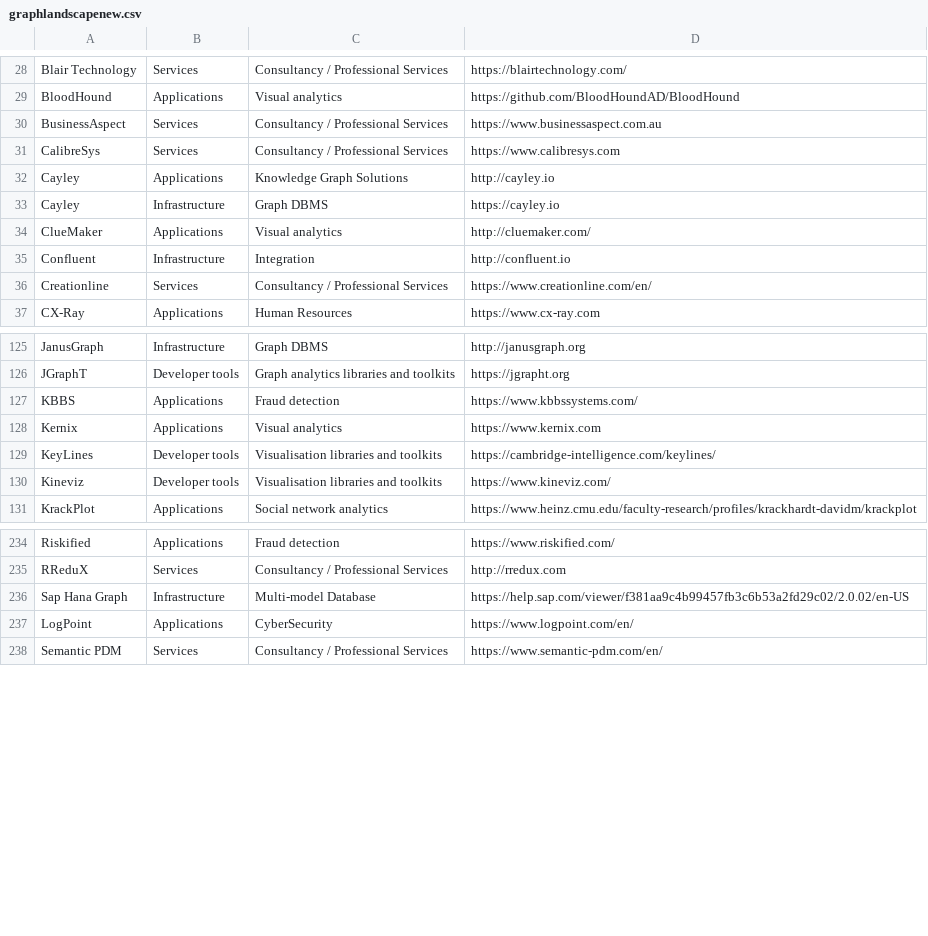
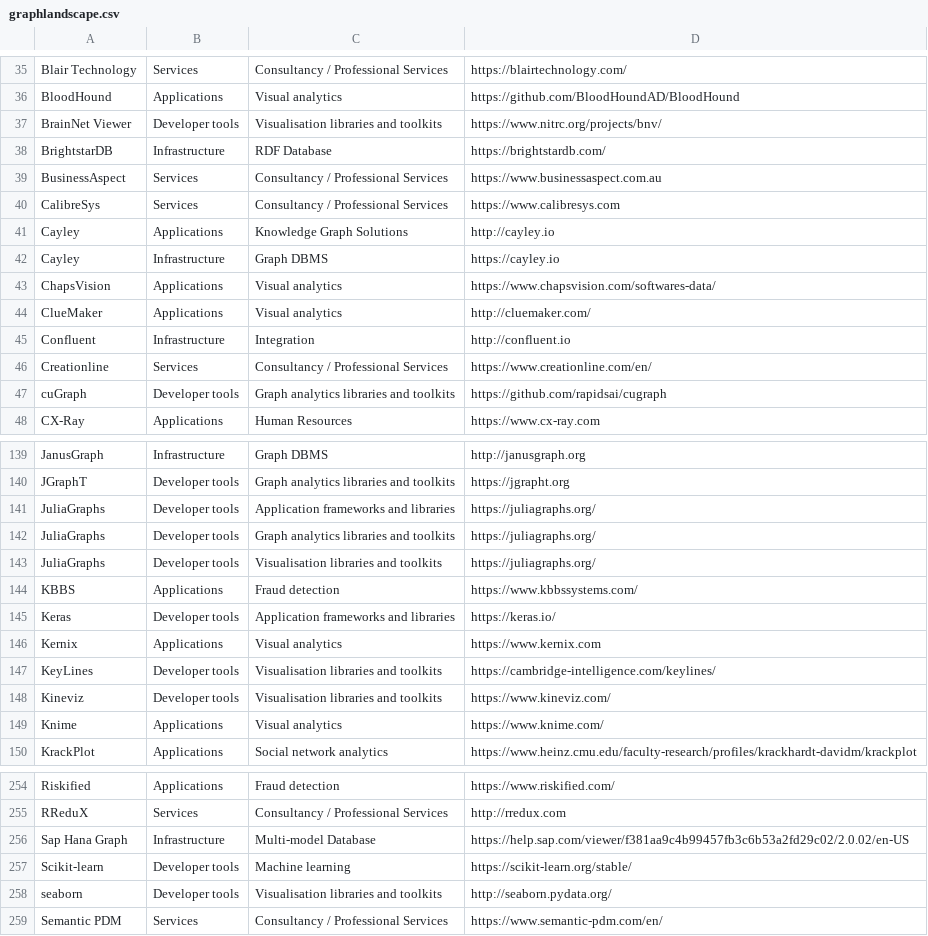
Before and after one commit to memgraph/graph-landscape-2022, a CSV file: backend/import-data/graphlandscape.csv (was backend/import-data/graphlandscapenew.csv), drawn as a sheet; only a part is shown, gaps mark what is left out; the diff covers the shown part only.

```diff
--- a/backend/import-data/graphlandscapenew.csv
+++ b/backend/import-data/graphlandscape.csv
@@ -29,2 +36,4 @@ Blair Technology,Services,Consultancy / Professional Services,https://blairtechn
 BloodHound,Applications,Visual analytics,https://github.com/BloodHoundAD/BloodHound,
+BrainNet Viewer,Developer tools,Visualisation libraries and toolkits,https://www.nitrc.org/projects/bnv/,
+BrightstarDB,Infrastructure,RDF Database,https://brightstardb.com/,
 BusinessAspect,Services,Consultancy / Professional Services,https://www.businessaspect.com.au,
@@ -33,2 +42,3 @@ Cayley,Applications,Knowledge Graph Solutions,http://cayley.io,
 Cayley,Infrastructure,Graph DBMS,https://cayley.io,
+ChapsVision,Applications,Visual analytics,https://www.chapsvision.com/softwares-data/,
 ClueMaker,Applications,Visual analytics,http://cluemaker.com/,
@@ -36,2 +46,3 @@ Confluent,Infrastructure,Integration,http://confluent.io,
 Creationline,Services,Consultancy / Professional Services,https://www.creationline.com/en/,
+cuGraph,Developer tools,Graph analytics libraries and toolkits,https://github.com/rapidsai/cugraph,
 CX-Ray,Applications,Human Resources,https://www.cx-ray.com,
@@ -126,3 +140,7 @@ JanusGraph,Infrastructure,Graph DBMS,http://janusgraph.org,
 JGraphT,Developer tools,Graph analytics libraries and toolkits,https://jgrapht.org,
+JuliaGraphs,Developer tools,Application frameworks and libraries,https://juliagraphs.org/,
+JuliaGraphs,Developer tools,Graph analytics libraries and toolkits,https://juliagraphs.org/,
+JuliaGraphs,Developer tools,Visualisation libraries and toolkits,https://juliagraphs.org/,
 KBBS,Applications,Fraud detection,https://www.kbbssystems.com/,
+Keras,Developer tools,Application frameworks and libraries,https://keras.io/,
 Kernix,Applications,Visual analytics,https://www.kernix.com,
@@ -130,2 +148,3 @@ KeyLines,Developer tools,Visualisation libraries and toolkits,https://cambridge-
 Kineviz,Developer tools,Visualisation libraries and toolkits,https://www.kineviz.com/,
+Knime,Applications,Visual analytics,https://www.knime.com/,
 KrackPlot,Applications,Social network analytics,https://www.heinz.cmu.edu/faculty-research/profiles/krackhardt-davidm/krackplot,
@@ -236,3 +256,4 @@ RReduX,Services,Consultancy / Professional Services,http://rredux.com,
 Sap Hana Graph,Infrastructure,Multi-model Database,https://help.sap.com/viewer/f381aa9c4b99457fb3c6b53a2fd29c02/2.0.02/en-US,
-LogPoint,Applications,CyberSecurity,https://www.logpoint.com/en/,
+Scikit-learn,Developer tools,Machine learning,https://scikit-learn.org/stable/,
+seaborn,Developer tools,Visualisation libraries and toolkits,http://seaborn.pydata.org/,
 Semantic PDM,Services,Consultancy / Professional Services,https://www.semantic-pdm.com/en/,
```
Also changed, not shown: 15 added rows, 1 removed row and 13 moved rows elsewhere in this file, 25 other files.
